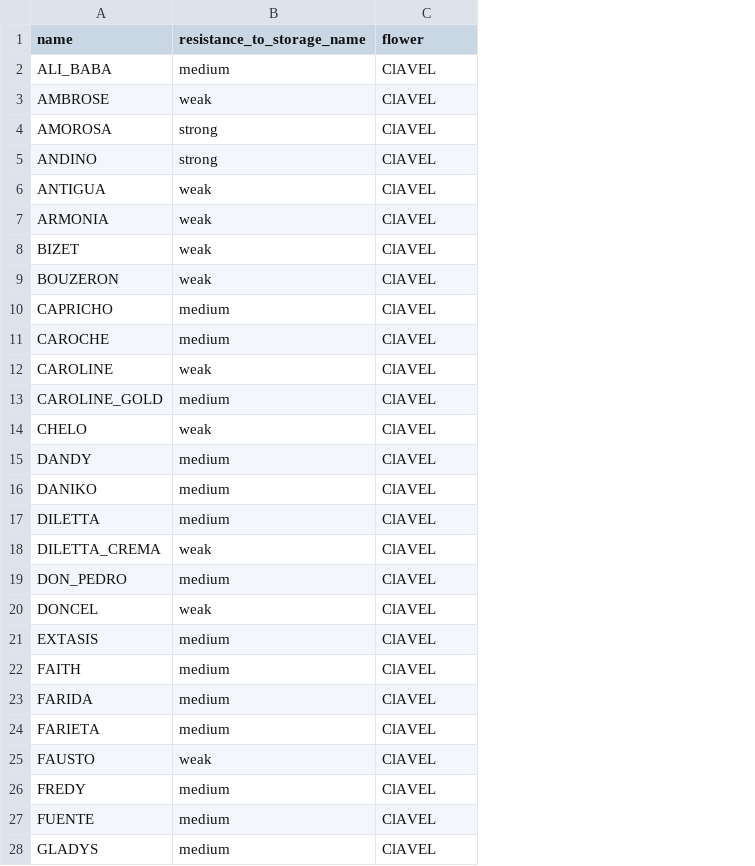
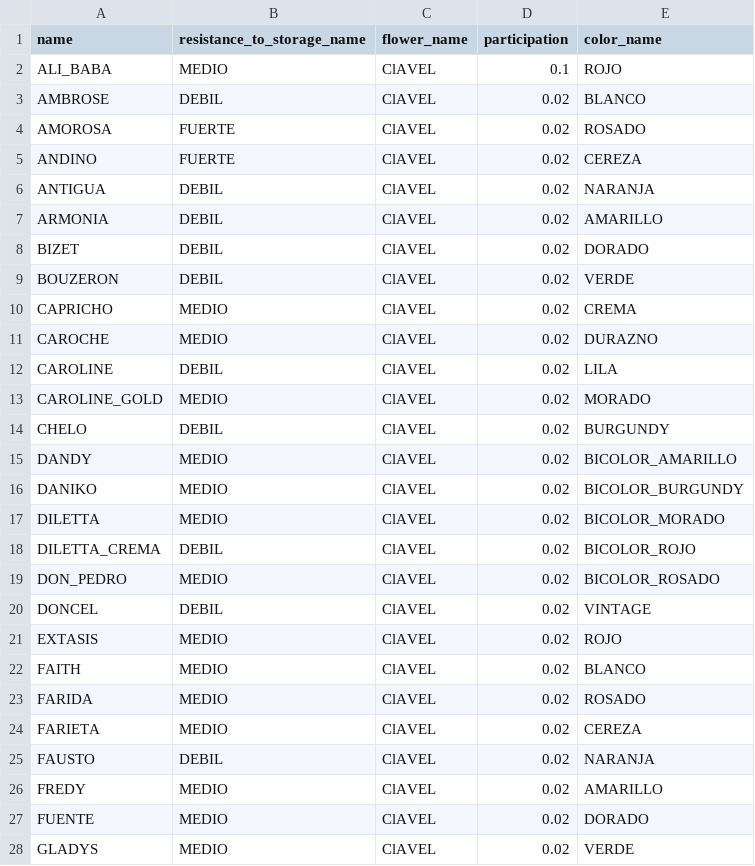
Before and after one commit to jferoman/flowers, a CSV file: db/seeds_data/varieties.csv, drawn as a sheet; only a part is shown; the diff covers the shown part only; the diff names each change by its address in the sheet, - before the commit and + after, or states it on an @@ line.

```diff
--- a/db/seeds_data/varieties.csv
+++ b/db/seeds_data/varieties.csv
+column D (participation), rows 2-28: 0.1 | 0.02 | 0.02 | 0.02 | 0.02 | 0.02 | 0.02 | 0.02 | 0.02 | 0.02 | 0.02 | 0.02 | 0.02 | 0.02 | 0.02 | 0.02 | 0.02 | 0.02 | 0.02 | 0.02 | 0.02 | 0.02 | 0.02 | 0.02 | 0.02 | 0.02 | 0.02
+column E (color_name), rows 2-28: ROJO | BLANCO | ROSADO | CEREZA | NARANJA | AMARILLO | DORADO | VERDE | CREMA | DURAZNO | LILA | MORADO | BURGUNDY | BICOLOR_AMARILLO | BICOLOR_BURGUNDY | BICOLOR_MORADO | BICOLOR_ROJO | BICOLOR_ROSADO | VINTAGE | ROJO | BLANCO | ROSADO | CEREZA | NARANJA | AMARILLO | DORADO | VERDE
-C1: flower
+C1: flower_name
-B2 (resistance_to_storage_name): medium
+B2 (resistance_to_storage_name): MEDIO
-B3 (resistance_to_storage_name): weak
+B3 (resistance_to_storage_name): DEBIL
-B4:B5 (resistance_to_storage_name): strong
+B4:B5 (resistance_to_storage_name): FUERTE
-B6:B9 (resistance_to_storage_name): weak
+B6:B9 (resistance_to_storage_name): DEBIL
-B10:B11 (resistance_to_storage_name): medium
+B10:B11 (resistance_to_storage_name): MEDIO
-B12 (resistance_to_storage_name): weak
+B12 (resistance_to_storage_name): DEBIL
-B13 (resistance_to_storage_name): medium
+B13 (resistance_to_storage_name): MEDIO
-B14 (resistance_to_storage_name): weak
+B14 (resistance_to_storage_name): DEBIL
-B15:B17 (resistance_to_storage_name): medium
+B15:B17 (resistance_to_storage_name): MEDIO
-B18 (resistance_to_storage_name): weak
+B18 (resistance_to_storage_name): DEBIL
-B19 (resistance_to_storage_name): medium
+B19 (resistance_to_storage_name): MEDIO
-B20 (resistance_to_storage_name): weak
+B20 (resistance_to_storage_name): DEBIL
-B21:B24 (resistance_to_storage_name): medium
+B21:B24 (resistance_to_storage_name): MEDIO
-B25 (resistance_to_storage_name): weak
+B25 (resistance_to_storage_name): DEBIL
-B26:B28 (resistance_to_storage_name): medium
+B26:B28 (resistance_to_storage_name): MEDIO
```
Also changed, not shown: 47 edited cells elsewhere in this file, 19 other files.
